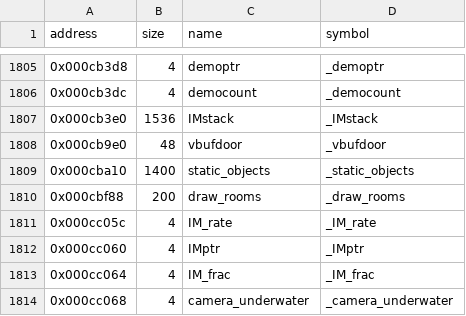
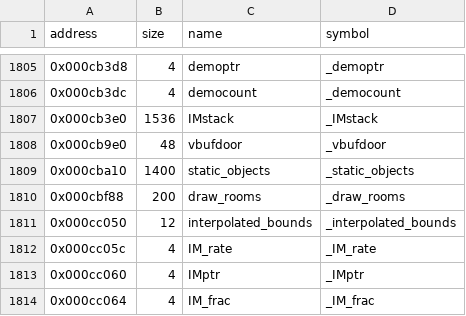
Before and after one commit to LostArtefacts/tr01, a CSV file: config/symbols.csv, drawn as a sheet; only a part is shown, gaps mark what is left out; the shorter side is filled out with more unchanged rows; the diff names each change by its address in the sheet, - before the commit and + after, or states it on an @@ line.

Commit message:
Decompile GetBoundsAccurate (0x1d434)

```diff
--- a/config/symbols.csv
+++ b/config/symbols.csv
+row 1811: 0x000cc050 | 12 | interpolated_bounds | _interpolated_bounds
```
Also changed, not shown: 2 other files.
